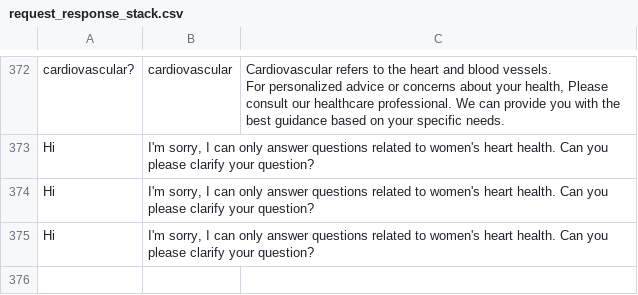
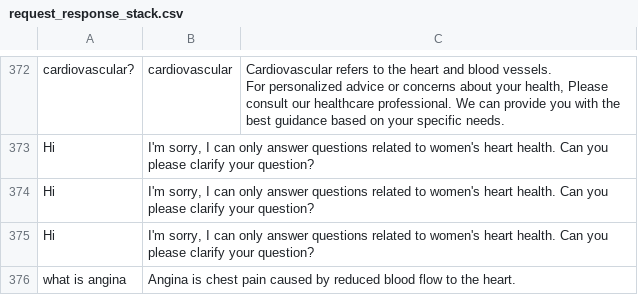
Before and after one commit to MANISH-M0HAN/Mirror1007, a CSV file: Debug/request_response_stack.csv, drawn as a sheet; only a part is shown, gaps mark what is left out.

```diff
--- a/Debug/request_response_stack.csv
+++ b/Debug/request_response_stack.csv
@@ -746 +746,2 @@ Hi,"I'm sorry, I can only answer questions related to women's heart health. Can
 Hi,"I'm sorry, I can only answer questions related to women's heart health. Can you please clarify your question?"
+what is angina,Angina is chest pain caused by reduced blood flow to the heart.
```
Also changed, not shown: 2 other files.
